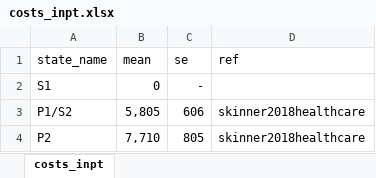
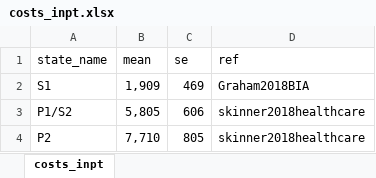
Before and after one commit to InnovationValueInitiative/IVI-NSCLC, an Excel workbook: data-raw/costs_inpt.xlsx, sheet costs_inpt, drawn as a sheet; values as stored, in another font and other column widths than the file's, no borders; the diff names each change by its address in the sheet, - before the commit and + after, or states it on an @@ line.

Commit message:
inpatient and outpatient costs S1, set max duration IO therapy 2L+ to 2 years

```diff
--- a/data-raw/costs_inpt.xlsx (sheet costs_inpt)
+++ b/data-raw/costs_inpt.xlsx (sheet costs_inpt)
-B2 (mean): 0
+B2 (mean): 1,909
-C2 (se): -
+C2 (se): 469
-D2 (ref): (empty)
+D2 (ref): Graham2018BIA
```
Also changed, not shown: data-raw/costs_op.xlsx, data-raw/treatment-costs.xlsx, 19 other files.
